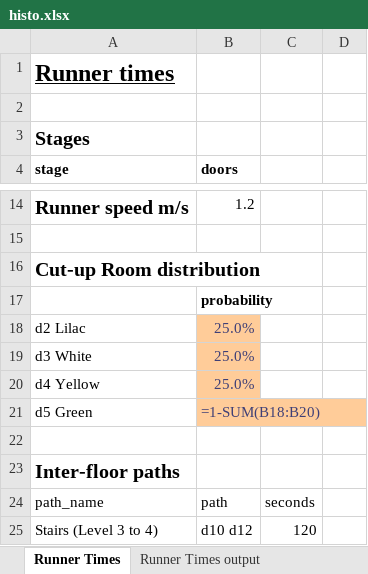
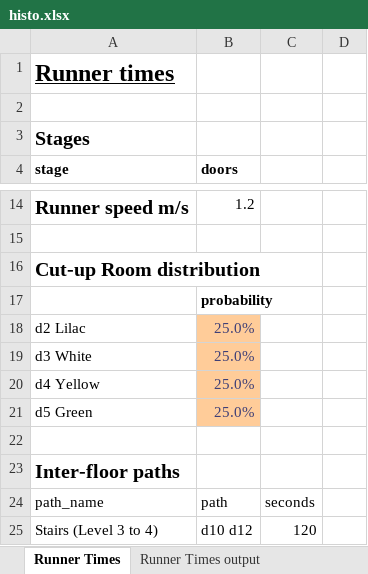
Before and after one commit to yinchi/histopath-bim-des, an Excel workbook: assets/histo.xlsx, sheet Runner Times, drawn as a sheet; only a part is shown, gaps mark what is left out; values as stored, in another font and other column widths than the file's, no borders; formulas without a stored value are shown as written; table styles not drawn; the diff names each change by its address in the sheet, - before the commit and + after, or states it on an @@ line.

```diff
--- a/assets/histo.xlsx (sheet Runner Times)
+++ b/assets/histo.xlsx (sheet Runner Times)
-B21 (doors): =1-SUM(B18:B20)
+B21 (doors): 25.0%
```
Also changed, not shown: 5 other files.
